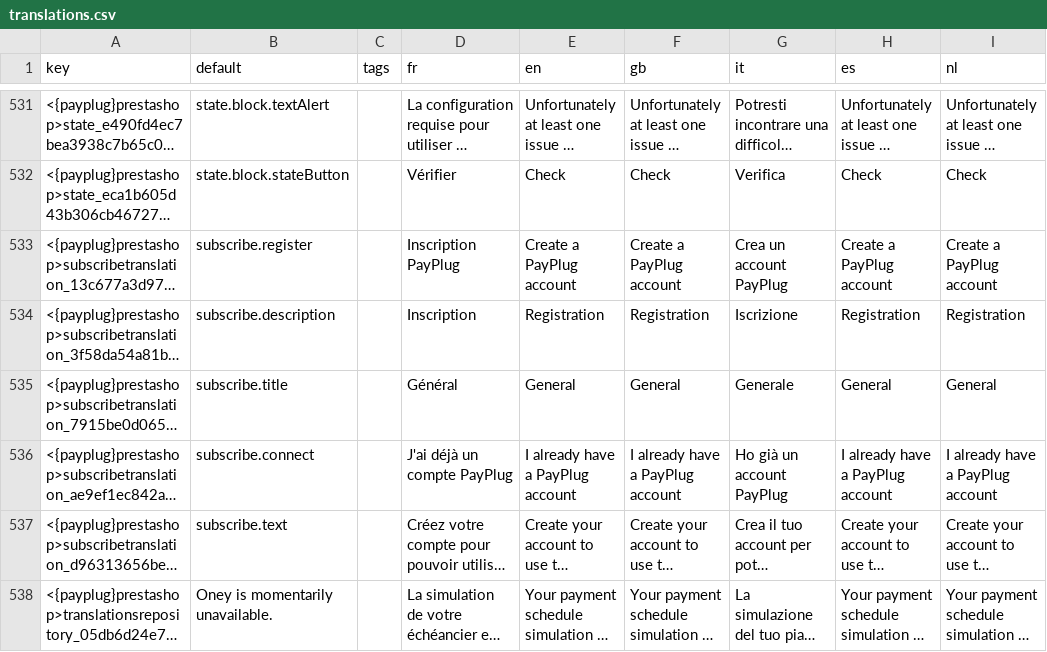
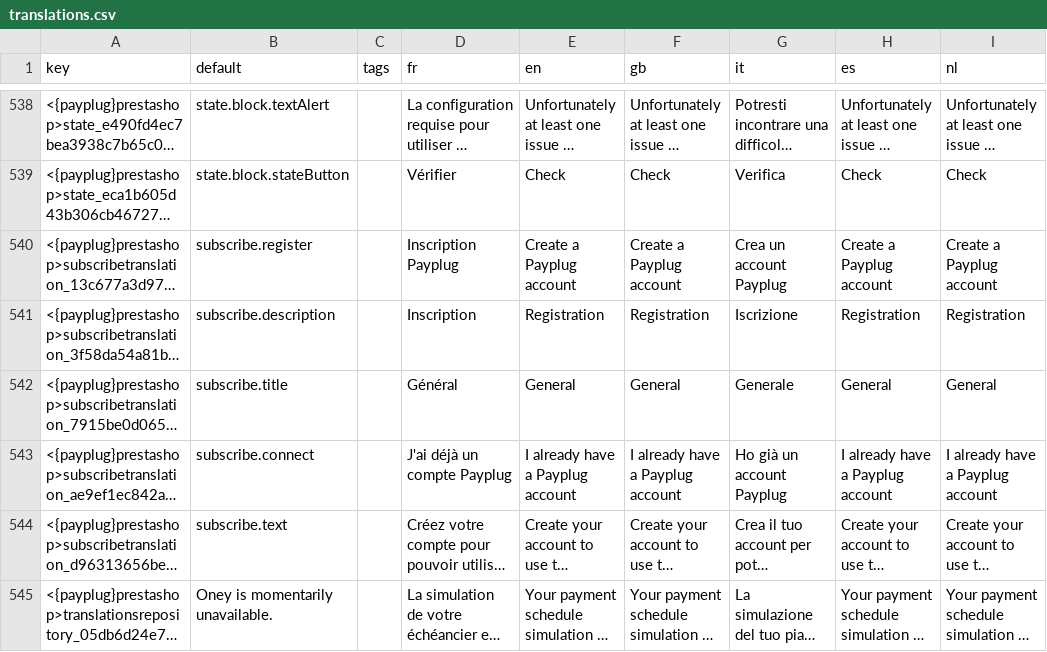
Before and after one commit to payplug/payplug-prestashop, a CSV file: dev/dist/payplug/translations.csv, drawn as a sheet; only a part is shown, gaps mark what is left out; long unchanged cells end in …; addresses are those after the commit; the diff covers the shown part only; the diff names each change by its address in the sheet, - before the commit and + after, or states it on an @@ line.

Commit message:
PRE-1701: add header section with payplug-ui

```diff
--- a/dev/dist/payplug/translations.csv
+++ b/dev/dist/payplug/translations.csv
-D540 (fr): Inscription PayPlug
+D540 (fr): Inscription Payplug
-E540 (en): Create a PayPlug account
+E540 (en): Create a Payplug account
-F540 (gb): Create a PayPlug account
+F540 (gb): Create a Payplug account
-G540 (it): Crea un account PayPlug
+G540 (it): Crea un account Payplug
-H540 (es): Create a PayPlug account
+H540 (es): Create a Payplug account
-I540 (nl): Create a PayPlug account
+I540 (nl): Create a Payplug account
-D543 (fr): J'ai déjà un compte PayPlug
+D543 (fr): J'ai déjà un compte Payplug
-E543 (en): I already have a PayPlug account
+E543 (en): I already have a Payplug account
-F543 (gb): I already have a PayPlug account
+F543 (gb): I already have a Payplug account
-G543 (it): Ho già un account PayPlug
+G543 (it): Ho già un account Payplug
-H543 (es): I already have a PayPlug account
+H543 (es): I already have a Payplug account
-I543 (nl): I already have a PayPlug account
+I543 (nl): I already have a Payplug account
```
Also changed, not shown: 7 added rows and 24 edited cells elsewhere in this file, dev/dist/pspaylater/translations.csv, 24 other files.
